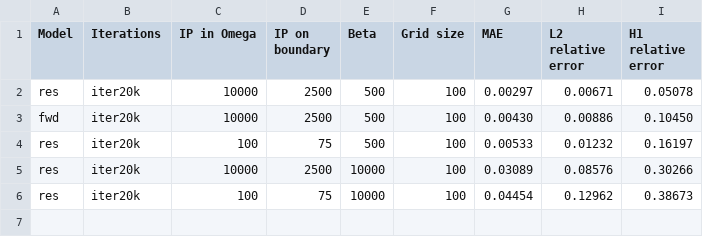
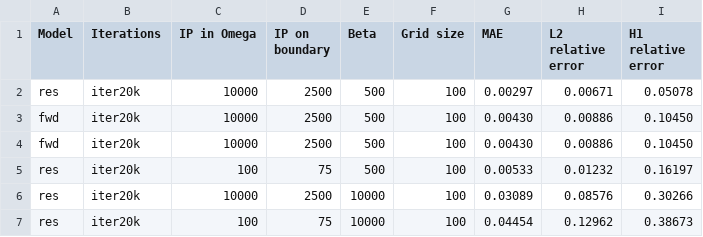
Before and after one commit to LucasZuliani/PFE, a CSV file: MyCode/Ex2_singularity2D/ex2_summary.csv, drawn as a sheet.

```diff
--- a/MyCode/Ex2_singularity2D/ex2_summary.csv
+++ b/MyCode/Ex2_singularity2D/ex2_summary.csv
@@ -3,2 +3,3 @@ res,iter20k,10000,2500,500,100,0.00297,0.00671,0.05078
 fwd,iter20k,10000,2500,500,100,0.00430,0.00886,0.10450
+fwd,iter20k,10000,2500,500,100,0.00430,0.00886,0.10450
 res,iter20k,100,75,500,100,0.00533,0.01232,0.16197
```
Also changed, not shown: 4 other files.
